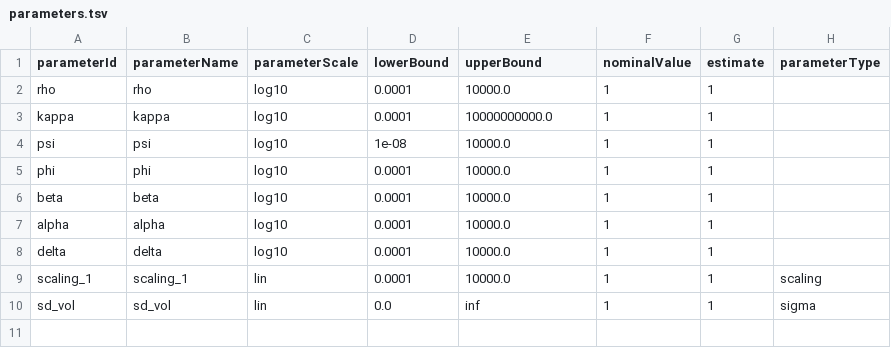
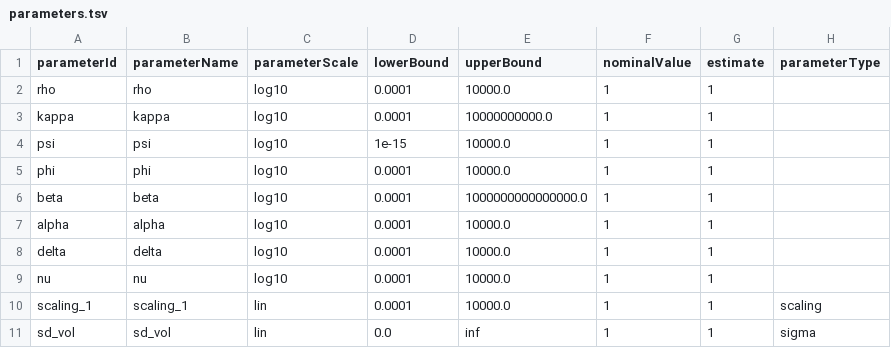
Before and after one commit to EchoRLiu/OV, a TSV file: models/8_Lp/petab_files/parameters.tsv, drawn as a sheet.

```diff
--- a/models/8_Lp/petab_files/parameters.tsv
+++ b/models/8_Lp/petab_files/parameters.tsv
@@ -3,7 +3,8 @@ rho	rho	log10	0.0001	10000.0	1	1
 kappa	kappa	log10	0.0001	10000000000.0	1	1	
-psi	psi	log10	1e-08	10000.0	1	1	
+psi	psi	log10	1e-15	10000.0	1	1	
 phi	phi	log10	0.0001	10000.0	1	1	
-beta	beta	log10	0.0001	10000.0	1	1	
+beta	beta	log10	0.0001	1000000000000000.0	1	1	
 alpha	alpha	log10	0.0001	10000.0	1	1	
 delta	delta	log10	0.0001	10000.0	1	1	
+nu	nu	log10	0.0001	10000.0	1	1	
 scaling_1	scaling_1	lin	0.0001	10000.0	1	1	scaling
```
Also changed, not shown: 5 other files.
